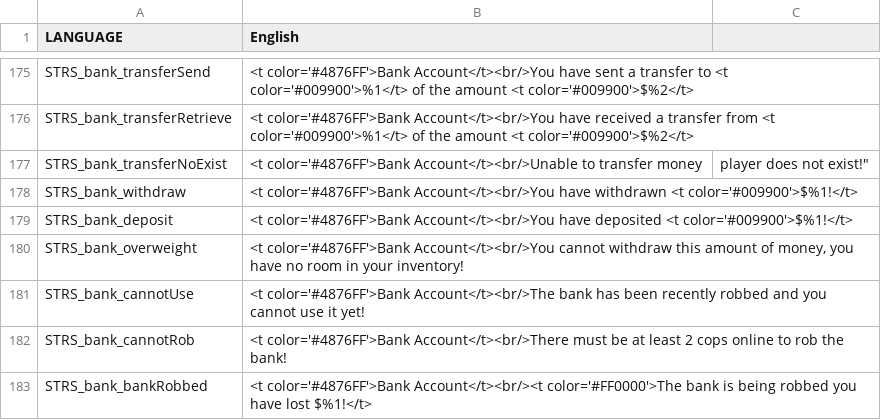
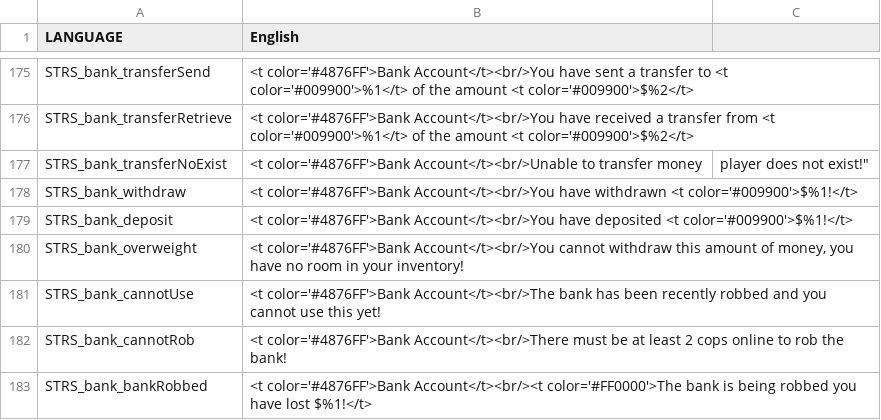
Before and after one commit to WeedMachine/RPP-R, a CSV file: stringtable.csv, drawn as a sheet; only a part is shown, gaps mark what is left out.

```diff
--- a/stringtable.csv
+++ b/stringtable.csv
@@ -180,3 +180,3 @@ STRS_bank_deposit, "<t color='#4876FF'>Bank Account</t><br/>You have deposited <
 STRS_bank_overweight, "<t color='#4876FF'>Bank Account</t><br/>You cannot withdraw this amount of money, you have no room in your inventory!"
-STRS_bank_cannotUse, "<t color='#4876FF'>Bank Account</t><br/>The bank has been recently robbed and you cannot use it yet!"
+STRS_bank_cannotUse, "<t color='#4876FF'>Bank Account</t><br/>The bank has been recently robbed and you cannot use this yet!"
 STRS_bank_cannotRob, "<t color='#4876FF'>Bank Account</t><br/>There must be at least 2 cops online to rob the bank!"
```
Also changed, not shown: 7 other files.
